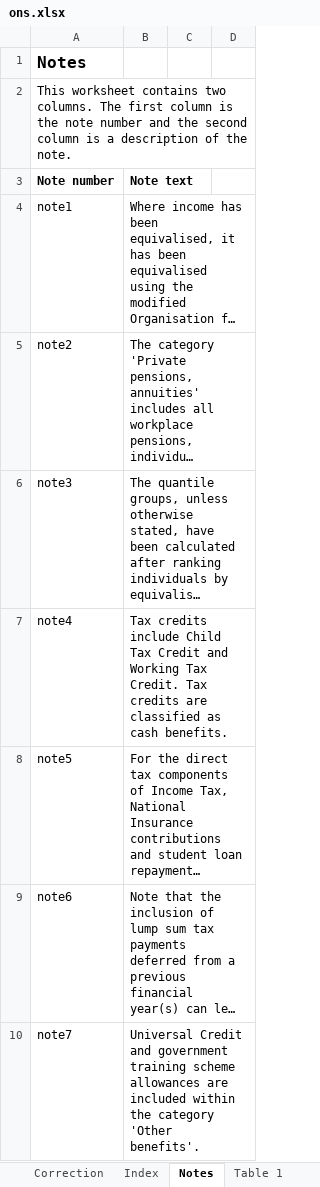
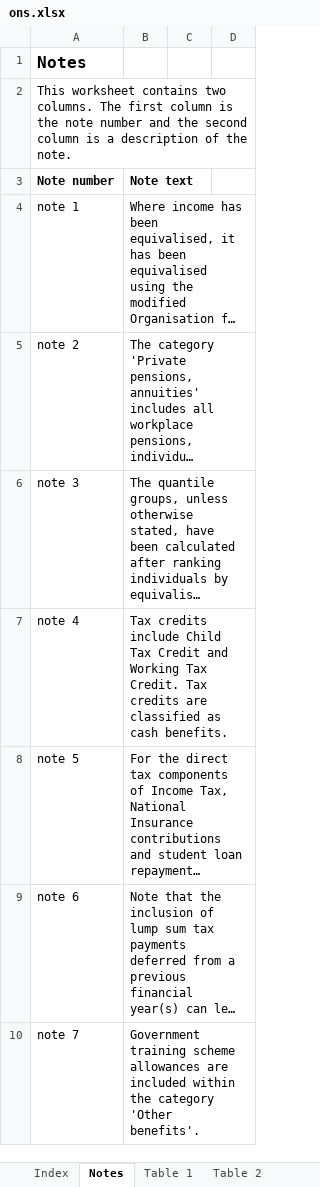
Before and after one commit to fsolt/swiid, an Excel workbook: data-raw/ons.xlsx, sheet Notes, drawn as a sheet; only a part is shown; long unchanged cells end in …; values as stored, in another font and other column widths than the file's, no borders; the diff covers the shown part only; the diff names each change by its address in the sheet, - before the commit and + after, or states it on an @@ line.

```diff
--- a/data-raw/ons.xlsx (sheet Notes)
+++ b/data-raw/ons.xlsx (sheet Notes)
-sheet tab: Correction
-A4 (Note number): note1
+A4 (Note number): note 1
-A5 (Note number): note2
+A5 (Note number): note 2
-A6 (Note number): note3
+A6 (Note number): note 3
-A7 (Note number): note4
+A7 (Note number): note 4
-A8 (Note number): note5
+A8 (Note number): note 5
-A9 (Note number): note6
+A9 (Note number): note 6
-A10 (Note number): note7
+A10 (Note number): note 7
-B10 (Note text): Universal Credit and government training scheme…
+B10 (Note text): Government training scheme…
```
Also changed, not shown: 20 added rows, 2 removed rows and 23 edited cells elsewhere in this sheet, sheet Table 3, sheet Table 19, sheet Table 20, sheet Table 17, sheet Table 13, sheet Table 11, 14 more sheets, other sheet tabs, 31 other files.
